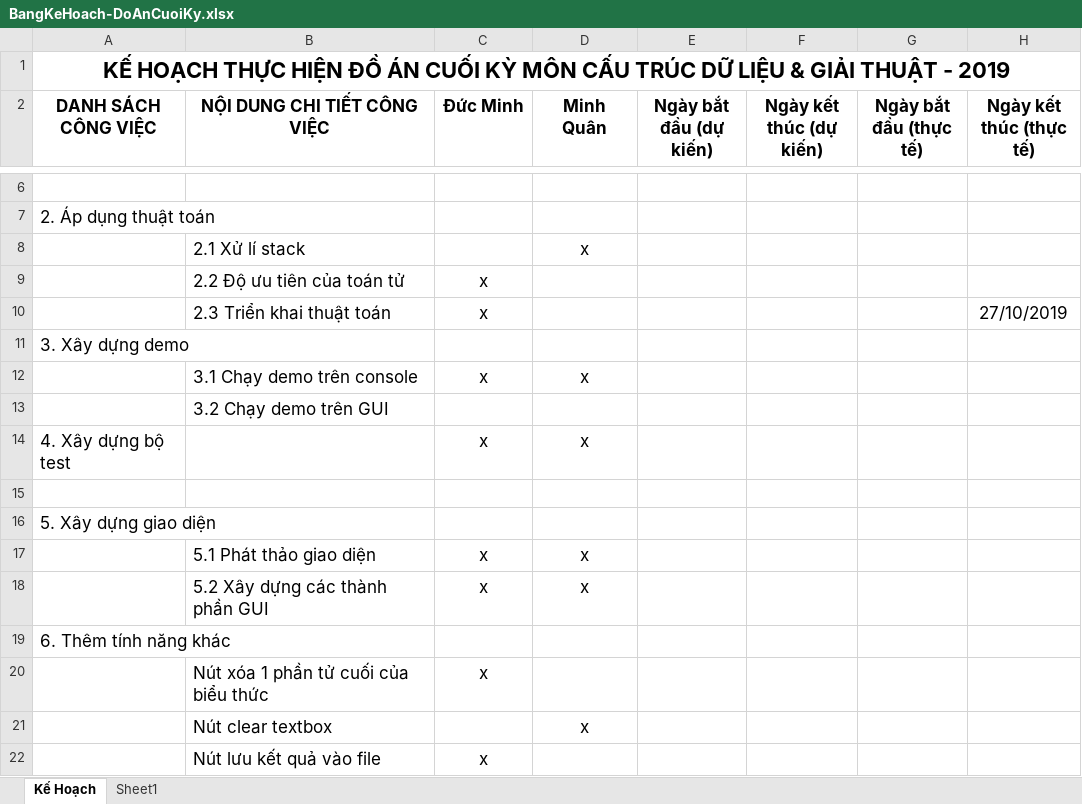
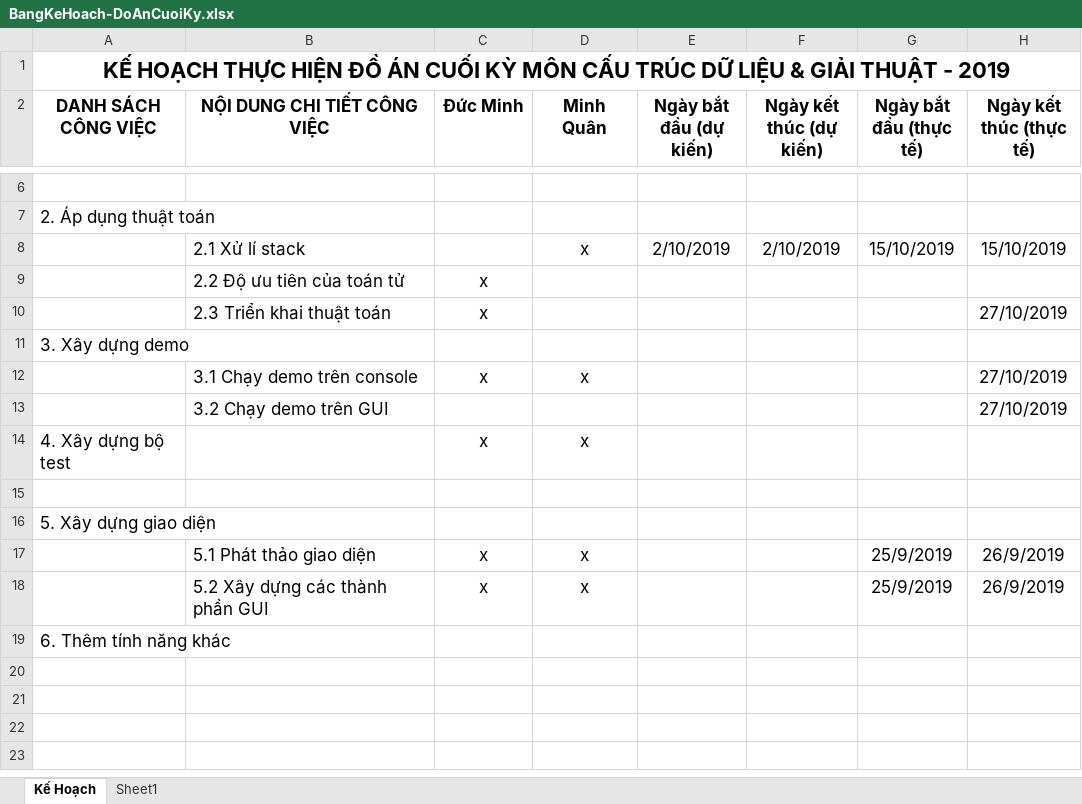
Before and after one commit to MinglePrimary/Project_CTDL, an Excel workbook: BangKeHoach-DoAnCuoiKy.xlsx, sheet Kế Hoạch, drawn as a sheet; only a part is shown, gaps mark what is left out; values as stored, in another font and other column widths than the file's, no borders; removed rows and columns are numbered as before the commit, all else as after; the diff names each change by its address in the sheet, - before the commit and + after, or states it on an @@ line.

Commit message:
try commit Bao cao

```diff
--- a/BangKeHoach-DoAnCuoiKy.xlsx (sheet Kế Hoạch)
+++ b/BangKeHoach-DoAnCuoiKy.xlsx (sheet Kế Hoạch)
-row 8:  | 2.1 Xử lí stack |  | x
+row 8:  | 2.1 Xử lí stack |  | x | 2/10/2019 | 2/10/2019 | 15/10/2019 | 15/10/2019
-H12:H13 (Ngày kết thúc (thực tế)): (empty)
+H12:H13 (Ngày kết thúc (thực tế)): 27/10/2019
-G17:G18 (Ngày bắt đầu (thực tế)): (empty)
+G17:G18 (Ngày bắt đầu (thực tế)): 25/9/2019
-H17:H18 (Ngày kết thúc (thực tế)): (empty)
+H17:H18 (Ngày kết thúc (thực tế)): 26/9/2019
-row 20:  | Nút xóa 1 phần tử cuối của biểu thức | x
-row 21:  | Nút clear textbox |  | x
-row 22:  | Nút lưu kết quả vào file | x
```
